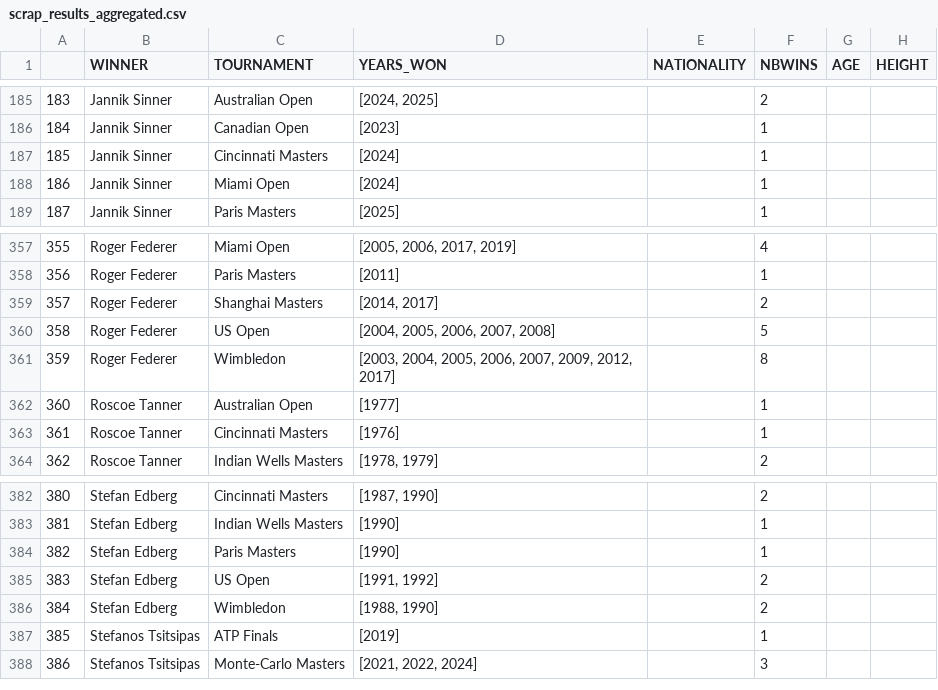
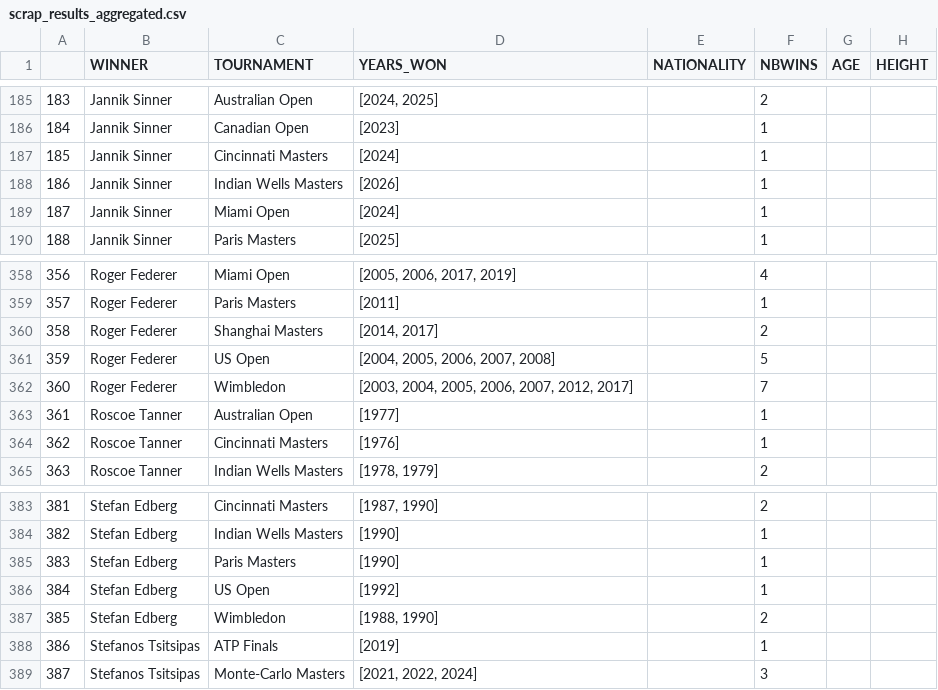
Before and after one commit to NielsMinssen/GrandSlamChampions, a CSV file: data/tennis/scrap_results_aggregated.csv, drawn as a sheet; only a part is shown, gaps mark what is left out; addresses are those after the commit; the diff names each change by its address in the sheet, - before the commit and + after, or states it on an @@ line.

```diff
--- a/data/tennis/scrap_results_aggregated.csv
+++ b/data/tennis/scrap_results_aggregated.csv
+row 188: 186 | Jannik Sinner | Indian Wells Masters | [2026] |  | 1
@@ column A renumbered from row 189 down @@
-D362 (YEARS_WON): [2003, 2004, 2005, 2006, 2007, 2009, 2012, 2017]
+D362 (YEARS_WON): [2003, 2004, 2005, 2006, 2007, 2012, 2017]
-F362 (NBWINS): 8
+F362 (NBWINS): 7
-D386 (YEARS_WON): [1991, 1992]
+D386 (YEARS_WON): [1992]
-F386 (NBWINS): 2
+F386 (NBWINS): 1
```
Also changed, not shown: data/tennis/scrap_results.csv.
